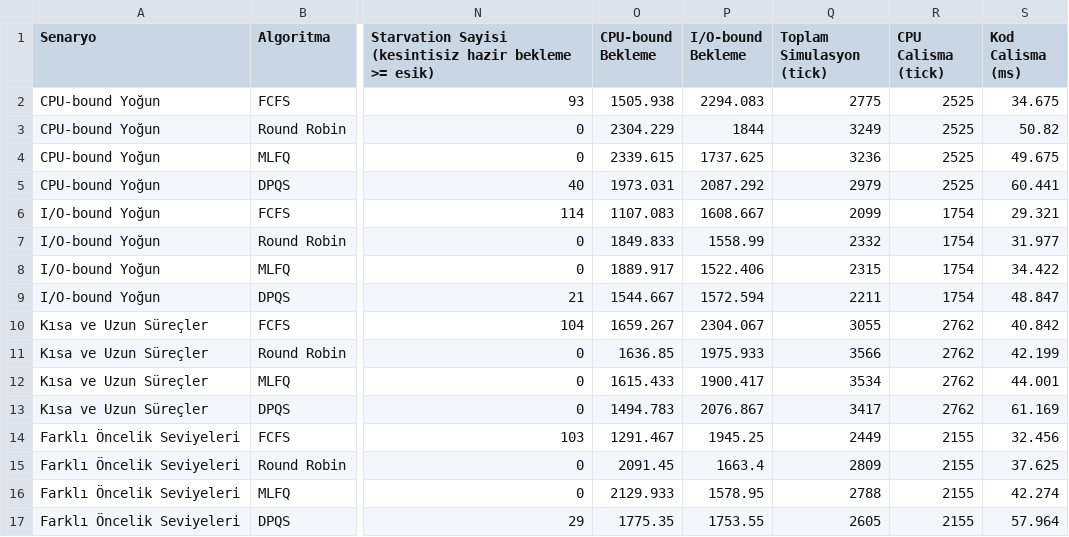
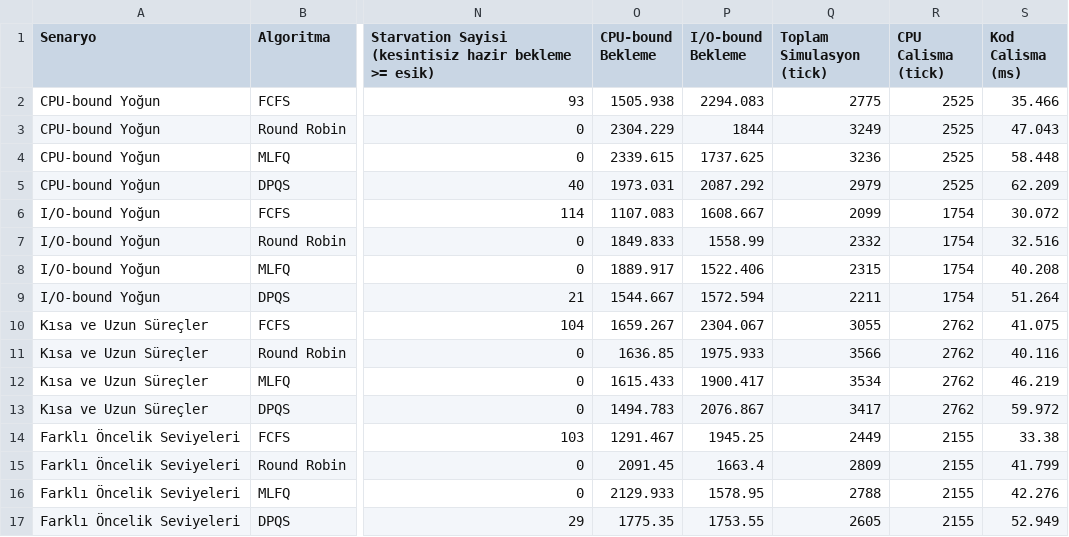
Before and after one commit to seymanue/DPQS, a CSV file: results/algorithm_comparison.csv, drawn as a sheet; only a part is shown, gaps mark what is left out; the diff names each change by its address in the sheet, - before the commit and + after, or states it on an @@ line.

Commit message:
Update DPQS simulation and organize results

```diff
--- a/results/algorithm_comparison.csv
+++ b/results/algorithm_comparison.csv
-S2 (Kod Calisma (ms)): 34.675
+S2 (Kod Calisma (ms)): 35.466
-S3 (Kod Calisma (ms)): 50.82
+S3 (Kod Calisma (ms)): 47.043
-S4 (Kod Calisma (ms)): 49.675
+S4 (Kod Calisma (ms)): 58.448
-S5 (Kod Calisma (ms)): 60.441
+S5 (Kod Calisma (ms)): 62.209
-S6 (Kod Calisma (ms)): 29.321
+S6 (Kod Calisma (ms)): 30.072
-S7 (Kod Calisma (ms)): 31.977
+S7 (Kod Calisma (ms)): 32.516
-S8 (Kod Calisma (ms)): 34.422
+S8 (Kod Calisma (ms)): 40.208
-S9 (Kod Calisma (ms)): 48.847
+S9 (Kod Calisma (ms)): 51.264
-S10 (Kod Calisma (ms)): 40.842
+S10 (Kod Calisma (ms)): 41.075
-S11 (Kod Calisma (ms)): 42.199
+S11 (Kod Calisma (ms)): 40.116
-S12 (Kod Calisma (ms)): 44.001
+S12 (Kod Calisma (ms)): 46.219
-S13 (Kod Calisma (ms)): 61.169
+S13 (Kod Calisma (ms)): 59.972
-S14 (Kod Calisma (ms)): 32.456
+S14 (Kod Calisma (ms)): 33.38
-S15 (Kod Calisma (ms)): 37.625
+S15 (Kod Calisma (ms)): 41.799
-S16 (Kod Calisma (ms)): 42.274
+S16 (Kod Calisma (ms)): 42.276
-S17 (Kod Calisma (ms)): 57.964
+S17 (Kod Calisma (ms)): 52.949
```
Also changed, not shown: 19 other files.
